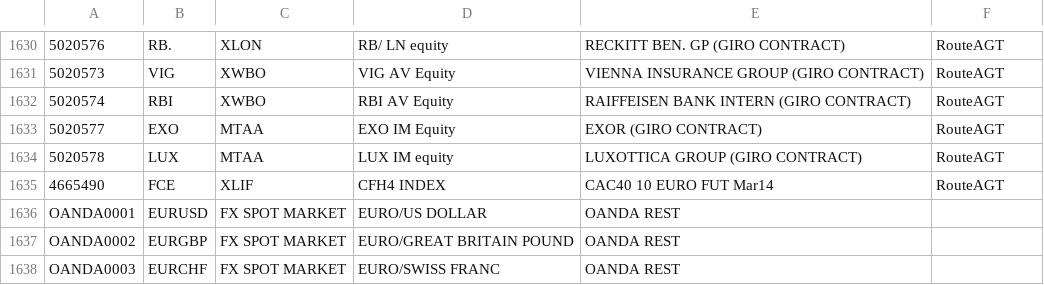
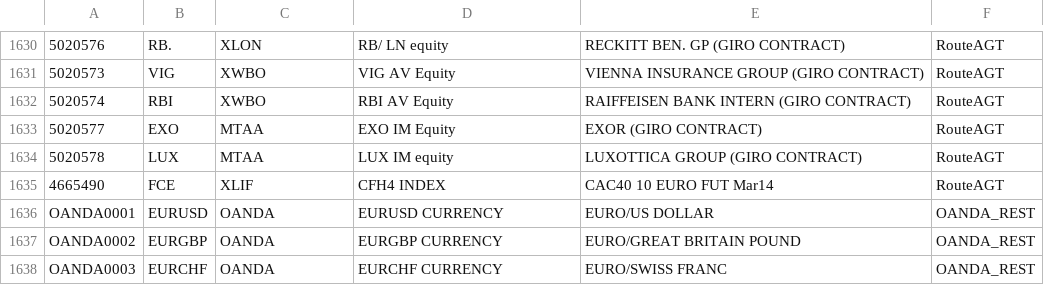
Before and after one commit to yatsdev/AllGoTrading, a CSV file: yats/config/CFDProductList.csv, drawn as a sheet; only a part is shown, gaps mark what is left out.

Commit message:
bugs in product list

```diff
--- a/yats/config/CFDProductList.csv
+++ b/yats/config/CFDProductList.csv
@@ -1635,4 +1635,4 @@
 4665490,FCE,XLIF,CFH4 INDEX,CAC40 10 EURO FUT Mar14,RouteAGT
-OANDA0001,EURUSD,FX SPOT MARKET,EURO/US DOLLAR,OANDA REST
-OANDA0002,EURGBP,FX SPOT MARKET,EURO/GREAT BRITAIN POUND,OANDA REST
-OANDA0003,EURCHF,FX SPOT MARKET,EURO/SWISS FRANC,OANDA REST
+OANDA0001,EURUSD,OANDA,EURUSD CURRENCY,EURO/US DOLLAR,OANDA_REST
+OANDA0002,EURGBP,OANDA,EURGBP CURRENCY,EURO/GREAT BRITAIN POUND,OANDA_REST
+OANDA0003,EURCHF,OANDA,EURCHF CURRENCY,EURO/SWISS FRANC,OANDA_REST
```
Also changed, not shown: 2 other files.
